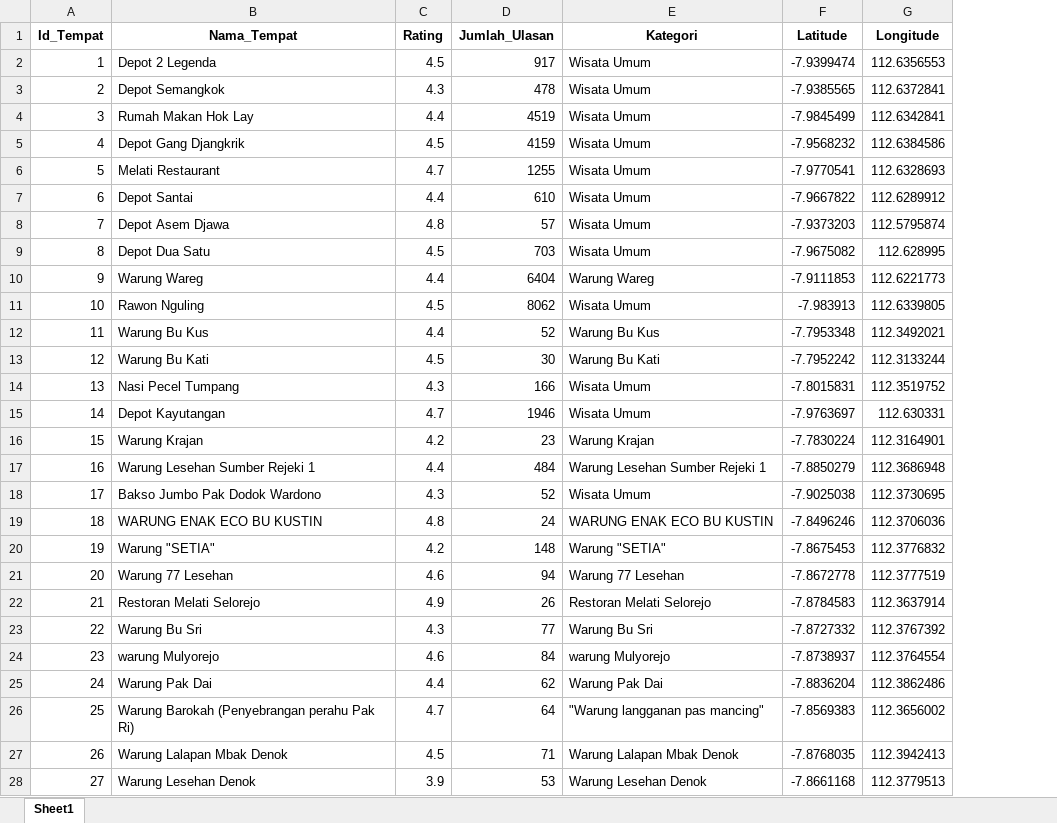
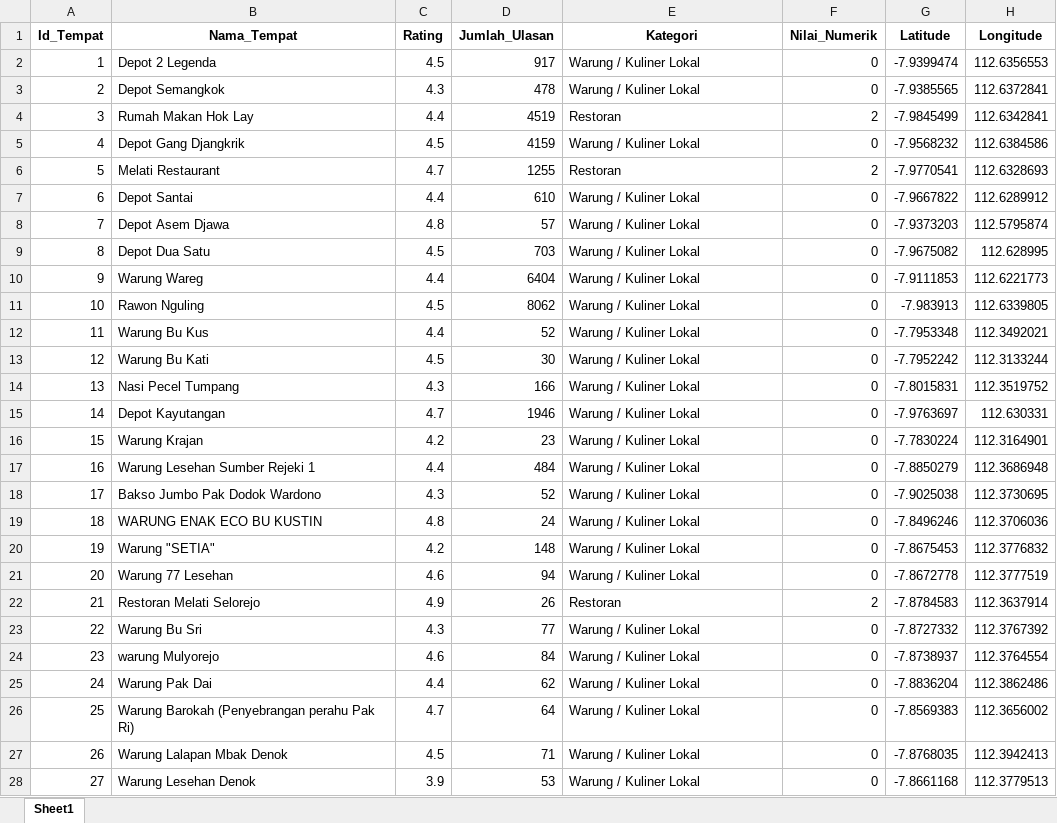
Before and after one commit to omsentod/Malang-Raya, an Excel workbook: storage/app/python/datasets/tempat_makan_clean.xlsx, sheet Sheet1, drawn as a sheet; only a part is shown; values as stored, in another font and other column widths than the file's, no borders; the diff covers the shown part only; the diff names each change by its address in the sheet, - before the commit and + after, or states it on an @@ line.

```diff
--- a/storage/app/python/datasets/tempat_makan_clean.xlsx (sheet Sheet1)
+++ b/storage/app/python/datasets/tempat_makan_clean.xlsx (sheet Sheet1)
+column F (Nilai_Numerik), rows 2-28: 0 | 0 | 2 | 0 | 2 | 0 | 0 | 0 | 0 | 0 | 0 | 0 | 0 | 0 | 0 | 0 | 0 | 0 | 0 | 0 | 2 | 0 | 0 | 0 | 0 | 0 | 0
-E2:E3 (Kategori): Wisata Umum
+E2:E3 (Kategori): Warung / Kuliner Lokal
-E4 (Kategori): Wisata Umum
+E4 (Kategori): Restoran
-E5 (Kategori): Wisata Umum
+E5 (Kategori): Warung / Kuliner Lokal
-E6 (Kategori): Wisata Umum
+E6 (Kategori): Restoran
-E7:E9 (Kategori): Wisata Umum
+E7:E9 (Kategori): Warung / Kuliner Lokal
-E10 (Kategori): Warung Wareg
+E10 (Kategori): Warung / Kuliner Lokal
-E11 (Kategori): Wisata Umum
+E11 (Kategori): Warung / Kuliner Lokal
-E12 (Kategori): Warung Bu Kus
+E12 (Kategori): Warung / Kuliner Lokal
-E13 (Kategori): Warung Bu Kati
+E13 (Kategori): Warung / Kuliner Lokal
-E14:E15 (Kategori): Wisata Umum
+E14:E15 (Kategori): Warung / Kuliner Lokal
-E16 (Kategori): Warung Krajan
+E16 (Kategori): Warung / Kuliner Lokal
-E17 (Kategori): Warung Lesehan Sumber Rejeki 1
+E17 (Kategori): Warung / Kuliner Lokal
-E18 (Kategori): Wisata Umum
+E18 (Kategori): Warung / Kuliner Lokal
-E19 (Kategori): WARUNG ENAK ECO BU KUSTIN
+E19 (Kategori): Warung / Kuliner Lokal
-E20 (Kategori): Warung "SETIA"
+E20 (Kategori): Warung / Kuliner Lokal
-E21 (Kategori): Warung 77 Lesehan
+E21 (Kategori): Warung / Kuliner Lokal
-E22 (Kategori): Restoran Melati Selorejo
+E22 (Kategori): Restoran
-E23 (Kategori): Warung Bu Sri
+E23 (Kategori): Warung / Kuliner Lokal
-E24 (Kategori): warung Mulyorejo
+E24 (Kategori): Warung / Kuliner Lokal
-E25 (Kategori): Warung Pak Dai
+E25 (Kategori): Warung / Kuliner Lokal
-E26 (Kategori): "Warung langganan pas mancing"
+E26 (Kategori): Warung / Kuliner Lokal
-E27 (Kategori): Warung Lalapan Mbak Denok
+E27 (Kategori): Warung / Kuliner Lokal
-E28 (Kategori): Warung Lesehan Denok
+E28 (Kategori): Warung / Kuliner Lokal
```
Also changed, not shown: 1 removed row, 610 edited cells and row numbers in column A elsewhere in this sheet, storage/app/python/datasets/hotel_clean.xlsx, storage/app/python/datasets/wisata_clean.xlsx, 11 other files.
